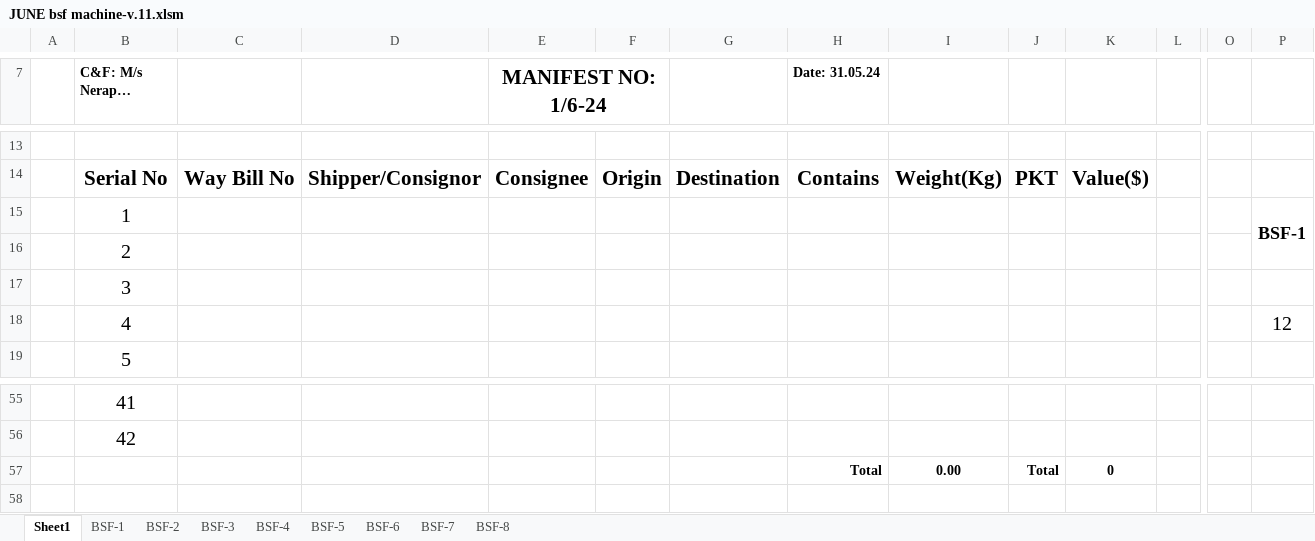
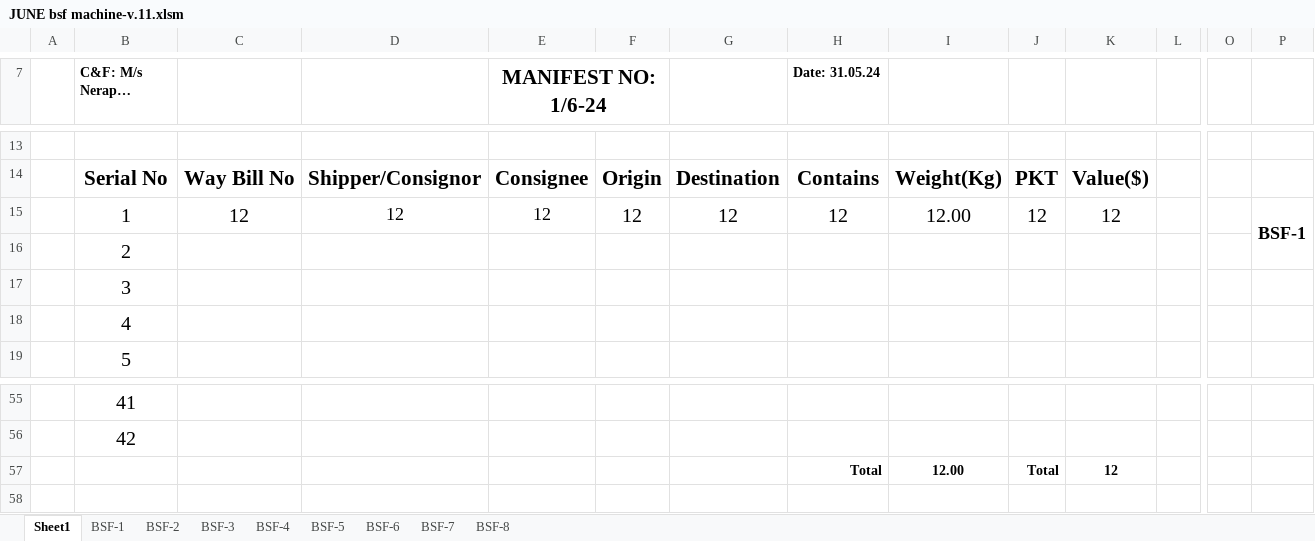
Before and after one commit to rishad04/Oriental-xl-works, an Excel workbook: BSF Machine/JUNE bsf machine-v.11.xlsm, sheet Sheet1, drawn as a sheet; only a part is shown, gaps mark what is left out; long unchanged cells end in …; values as stored, in another font and other column widths than the file's, no borders; the diff names each change by its address in the sheet, - before the commit and + after, or states it on an @@ line.

Commit message:
anmsd

```diff
--- a/BSF Machine/JUNE bsf machine-v.11.xlsm (sheet Sheet1)
+++ b/BSF Machine/JUNE bsf machine-v.11.xlsm (sheet Sheet1)
-C15: (empty)
+C15: 12
-D15: (empty)
+D15: 12
-E15 (MANIFEST NO: 1/6-24): (empty)
+E15 (MANIFEST NO: 1/6-24): 12
-F15: (empty)
+F15: 12
-G15: (empty)
+G15: 12
-H15 (Date: 31.05.24): (empty)
+H15 (Date: 31.05.24): 12
-I15: (empty)
+I15: 12.00
-J15: (empty)
+J15: 12
-K15: (empty)
+K15: 12
-P18: 12
+P18: (empty)
-I57: 0.00
+I57: 12.00
-K57: 0
+K57: 12
```
Also changed, not shown: sheet BSF-1.
